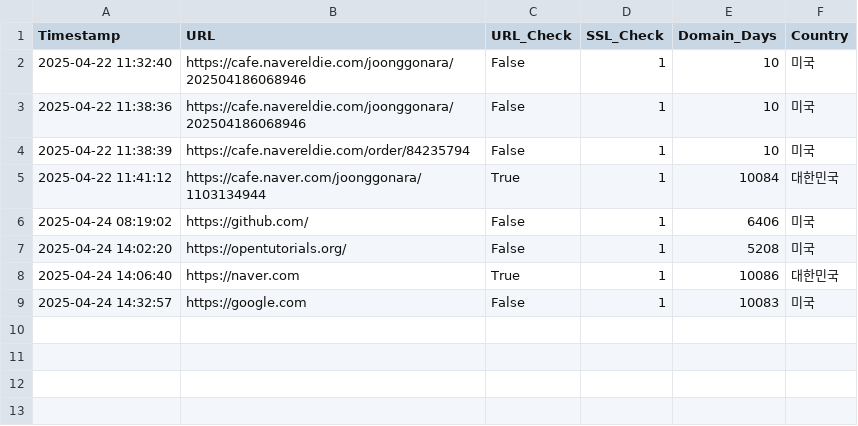
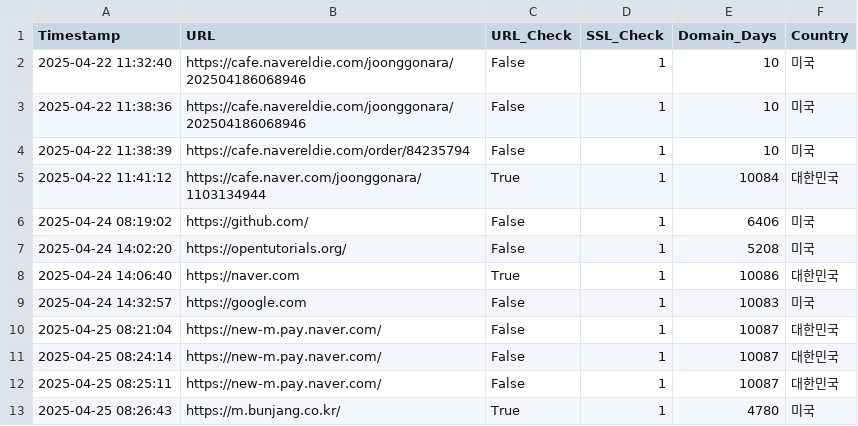
Before and after one commit to gihyeonchoi/hanium, a CSV file: 한이음프로젝트/server/server_log.csv, drawn as a sheet; the diff names each change by its address in the sheet, - before the commit and + after, or states it on an @@ line.

```diff
--- a/한이음프로젝트/server/server_log.csv
+++ b/한이음프로젝트/server/server_log.csv
+row 10: 2025-04-25 08:21:04 | https://new-m.pay.naver.com/ | False | 1 | 10087 | 대한민국
+row 11: 2025-04-25 08:24:14 | https://new-m.pay.naver.com/ | False | 1 | 10087 | 대한민국
+row 12: 2025-04-25 08:25:11 | https://new-m.pay.naver.com/ | False | 1 | 10087 | 대한민국
+row 13: 2025-04-25 08:26:43 | https://m.bunjang.co.kr/ | True | 1 | 4780 | 미국
```
Also changed, not shown: 한이음프로젝트/all_subdomains_response.csv, 1 other file.
